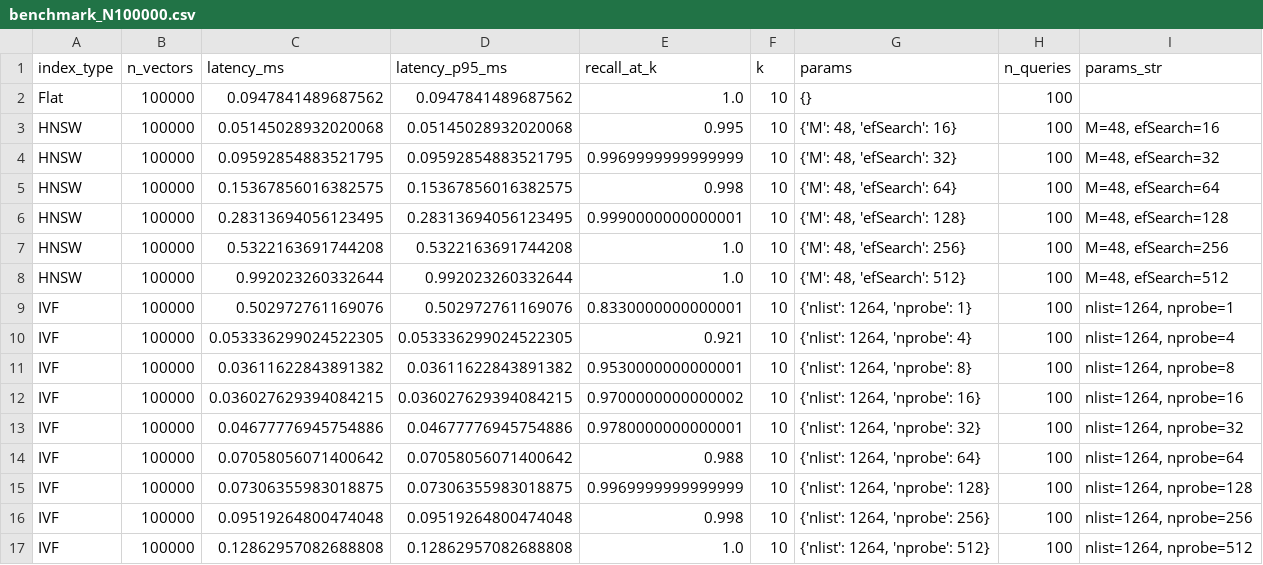
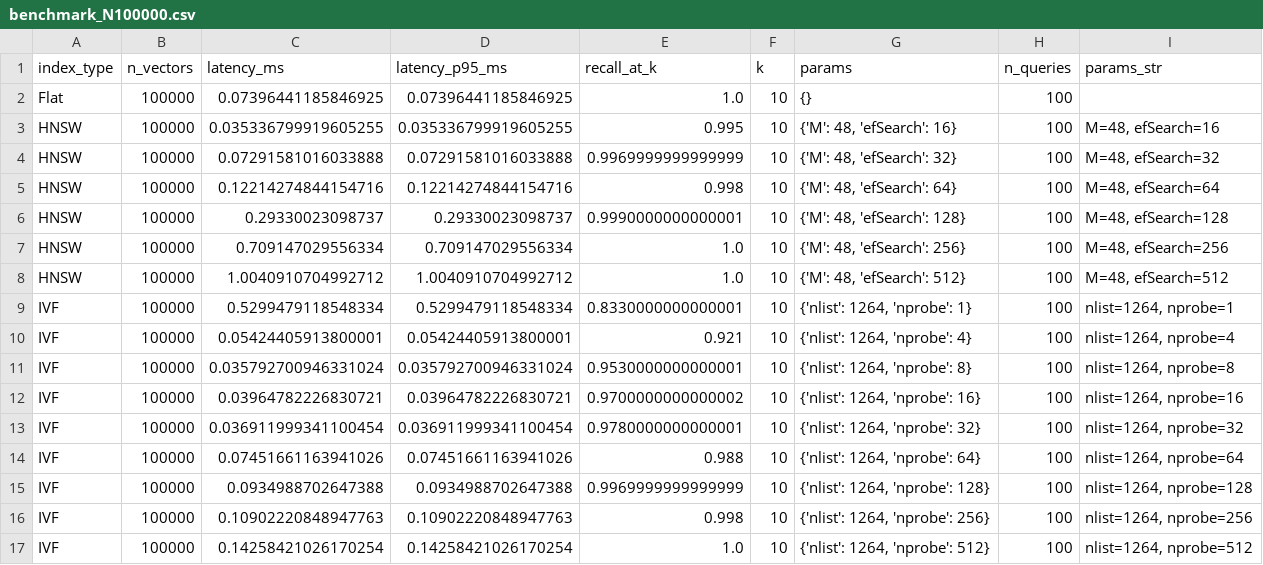
Before and after one commit to zapuni/medrag-benchmark, a CSV file: results/csv/benchmark_N100000.csv, drawn as a sheet; only a part is shown; the diff covers the shown part only.

```diff
--- a/results/csv/benchmark_N100000.csv
+++ b/results/csv/benchmark_N100000.csv
@@ -1,17 +1,17 @@
 index_type,n_vectors,latency_ms,latency_p95_ms,recall_at_k,k,params,n_queries,params_str
-Flat,100000,0.0947841489687562,0.0947841489687562,1.0,10,{},100,
-HNSW,100000,0.05145028932020068,0.05145028932020068,0.995,10,"{'M': 48, 'efSearch': 16}",100,"M=48, efSearch=16"
-HNSW,100000,0.09592854883521795,0.09592854883521795,0.9969999999999999,10,"{'M': 48, 'efSearch': 32}",100,"M=48, efSearch=32"
-HNSW,100000,0.15367856016382575,0.15367856016382575,0.998,10,"{'M': 48, 'efSearch': 64}",100,"M=48, efSearch=64"
-HNSW,100000,0.28313694056123495,0.28313694056123495,0.9990000000000001,10,"{'M': 48, 'efSearch': 128}",100,"M=48, efSearch=128"
-HNSW,100000,0.5322163691744208,0.5322163691744208,1.0,10,"{'M': 48, 'efSearch': 256}",100,"M=48, efSearch=256"
-HNSW,100000,0.992023260332644,0.992023260332644,1.0,10,"{'M': 48, 'efSearch': 512}",100,"M=48, efSearch=512"
-IVF,100000,0.502972761169076,0.502972761169076,0.8330000000000001,10,"{'nlist': 1264, 'nprobe': 1}",100,"nlist=1264, nprobe=1"
-IVF,100000,0.053336299024522305,0.053336299024522305,0.921,10,"{'nlist': 1264, 'nprobe': 4}",100,"nlist=1264, nprobe=4"
-IVF,100000,0.03611622843891382,0.03611622843891382,0.9530000000000001,10,"{'nlist': 1264, 'nprobe': 8}",100,"nlist=1264, nprobe=8"
-IVF,100000,0.036027629394084215,0.036027629394084215,0.9700000000000002,10,"{'nlist': 1264, 'nprobe': 16}",100,"nlist=1264, nprobe=16"
-IVF,100000,0.04677776945754886,0.04677776945754886,0.9780000000000001,10,"{'nlist': 1264, 'nprobe': 32}",100,"nlist=1264, nprobe=32"
-IVF,100000,0.07058056071400642,0.07058056071400642,0.988,10,"{'nlist': 1264, 'nprobe': 64}",100,"nlist=1264, nprobe=64"
-IVF,100000,0.07306355983018875,0.07306355983018875,0.9969999999999999,10,"{'nlist': 1264, 'nprobe': 128}",100,"nlist=1264, nprobe=128"
-IVF,100000,0.09519264800474048,0.09519264800474048,0.998,10,"{'nlist': 1264, 'nprobe': 256}",100,"nlist=1264, nprobe=256"
-IVF,100000,0.12862957082688808,0.12862957082688808,1.0,10,"{'nlist': 1264, 'nprobe': 512}",100,"nlist=1264, nprobe=512"
+Flat,100000,0.07396441185846925,0.07396441185846925,1.0,10,{},100,
+HNSW,100000,0.035336799919605255,0.035336799919605255,0.995,10,"{'M': 48, 'efSearch': 16}",100,"M=48, efSearch=16"
+HNSW,100000,0.07291581016033888,0.07291581016033888,0.9969999999999999,10,"{'M': 48, 'efSearch': 32}",100,"M=48, efSearch=32"
+HNSW,100000,0.12214274844154716,0.12214274844154716,0.998,10,"{'M': 48, 'efSearch': 64}",100,"M=48, efSearch=64"
+HNSW,100000,0.29330023098737,0.29330023098737,0.9990000000000001,10,"{'M': 48, 'efSearch': 128}",100,"M=48, efSearch=128"
+HNSW,100000,0.709147029556334,0.709147029556334,1.0,10,"{'M': 48, 'efSearch': 256}",100,"M=48, efSearch=256"
+HNSW,100000,1.0040910704992712,1.0040910704992712,1.0,10,"{'M': 48, 'efSearch': 512}",100,"M=48, efSearch=512"
+IVF,100000,0.5299479118548334,0.5299479118548334,0.8330000000000001,10,"{'nlist': 1264, 'nprobe': 1}",100,"nlist=1264, nprobe=1"
+IVF,100000,0.05424405913800001,0.05424405913800001,0.921,10,"{'nlist': 1264, 'nprobe': 4}",100,"nlist=1264, nprobe=4"
+IVF,100000,0.035792700946331024,0.035792700946331024,0.9530000000000001,10,"{'nlist': 1264, 'nprobe': 8}",100,"nlist=1264, nprobe=8"
+IVF,100000,0.03964782226830721,0.03964782226830721,0.9700000000000002,10,"{'nlist': 1264, 'nprobe': 16}",100,"nlist=1264, nprobe=16"
+IVF,100000,0.036911999341100454,0.036911999341100454,0.9780000000000001,10,"{'nlist': 1264, 'nprobe': 32}",100,"nlist=1264, nprobe=32"
+IVF,100000,0.07451661163941026,0.07451661163941026,0.988,10,"{'nlist': 1264, 'nprobe': 64}",100,"nlist=1264, nprobe=64"
+IVF,100000,0.0934988702647388,0.0934988702647388,0.9969999999999999,10,"{'nlist': 1264, 'nprobe': 128}",100,"nlist=1264, nprobe=128"
+IVF,100000,0.10902220848947763,0.10902220848947763,0.998,10,"{'nlist': 1264, 'nprobe': 256}",100,"nlist=1264, nprobe=256"
+IVF,100000,0.14258421026170254,0.14258421026170254,1.0,10,"{'nlist': 1264, 'nprobe': 512}",100,"nlist=1264, nprobe=512"
```
Also changed, not shown: 45 edited cells elsewhere in this file, results/csv/benchmark_N10000.csv, results/csv/benchmark_N1000000.csv, 19 other files.
